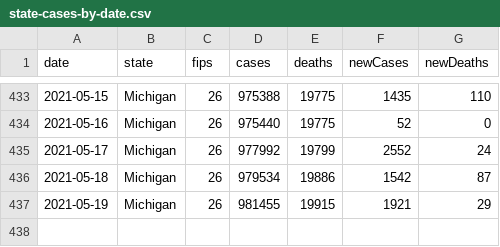
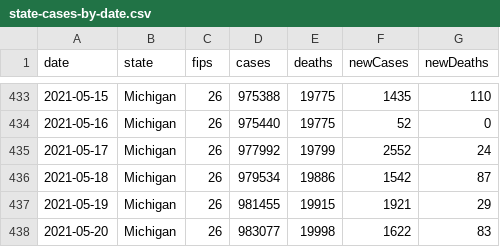
Before and after one commit to damaneice/covid-19, a CSV file: src/data/state-cases-by-date.csv, drawn as a sheet; only a part is shown, gaps mark what is left out.

Commit message:
Update Covid case data 202105220005

```diff
--- a/src/data/state-cases-by-date.csv
+++ b/src/data/state-cases-by-date.csv
@@ -437 +437,2 @@ date,state,fips,cases,deaths,newCases,newDeaths
 2021-05-19,Michigan,26,981455,19915,1921,29
+2021-05-20,Michigan,26,983077,19998,1622,83
```
Also changed, not shown: src/data/COVID-19-hospitalizations.csv, 1 other file.
